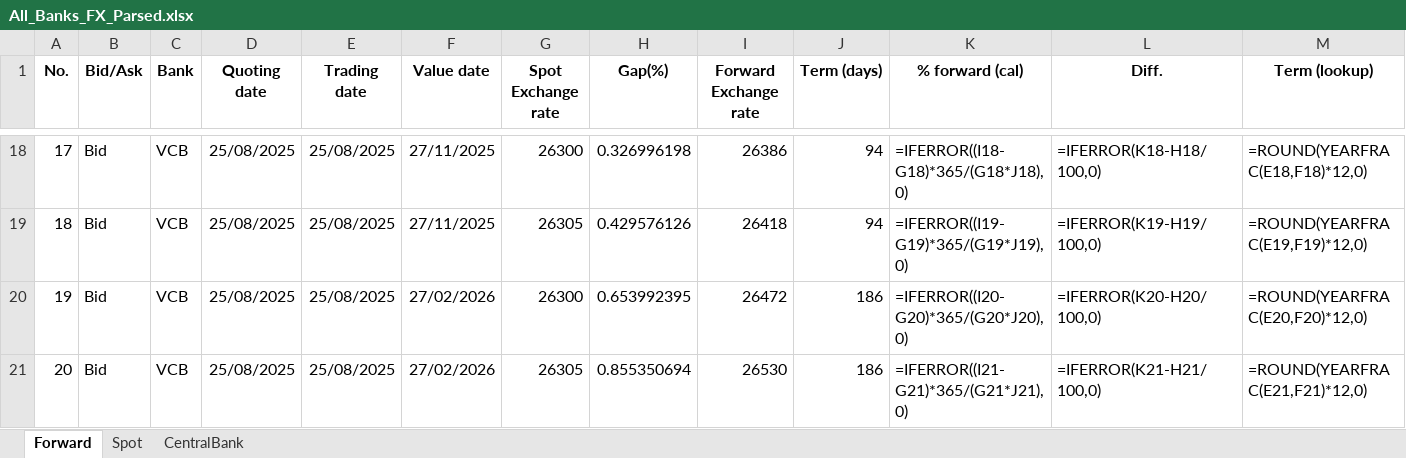
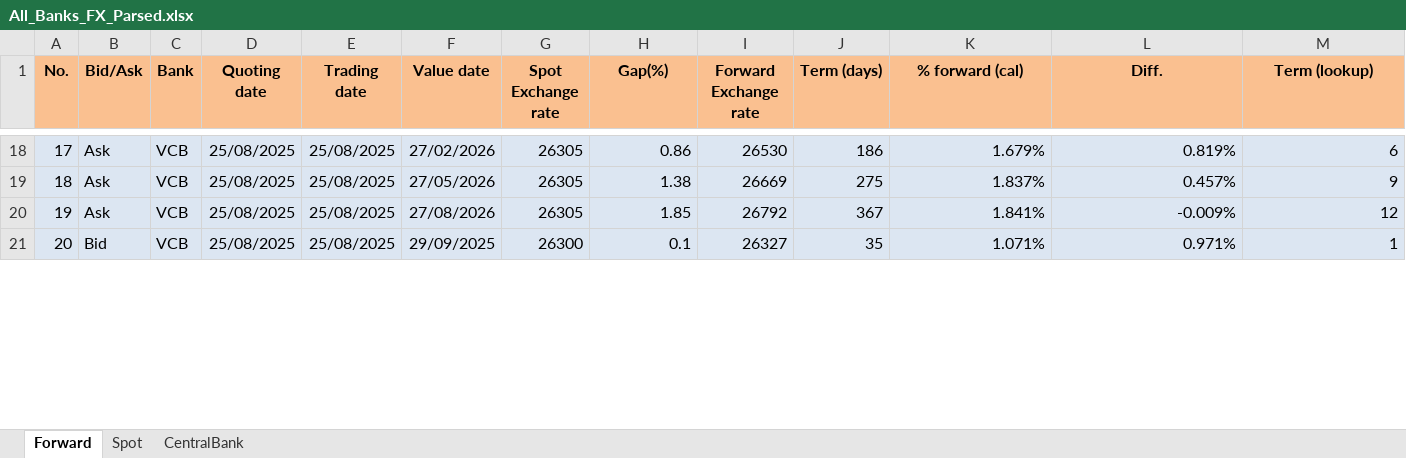
Before and after one commit to 23092003e/Automated-Rate-Sync-Streamlining-Deposit-FX-Updates, an Excel workbook: All_Banks_FX_Parsed.xlsx, sheet Forward, drawn as a sheet; only a part is shown, gaps mark what is left out; values as stored, in another font and other column widths than the file's, no borders; formulas without a stored value are shown as written; the diff covers the shown part only; the diff names each change by its address in the sheet, - before the commit and + after, or states it on an @@ line.

```diff
--- a/All_Banks_FX_Parsed.xlsx (sheet Forward)
+++ b/All_Banks_FX_Parsed.xlsx (sheet Forward)
-A1:M1 fill: none
+A1:M1 fill: #FAC090
-A18:M21 fill: none
+A18:M21 fill: #DCE6F2
-B18:B20 (Bid/Ask): Bid
+B18:B20 (Bid/Ask): Ask
-F18 (Value date): 27/11/2025
+F18 (Value date): 27/02/2026
-G18 (Spot Exchange rate): 26300
+G18 (Spot Exchange rate): 26305
-H18 (Gap(%)): 0.326996198
+H18 (Gap(%)): 0.86
-I18 (Forward Exchange rate): 26386
+I18 (Forward Exchange rate): 26530
-J18 (Term (days)): 94
+J18 (Term (days)): 186
-K18 (% forward (cal)): =IFERROR((I18-G18)*365/(G18*J18),0)
+K18 (% forward (cal)): 1.679%
-L18 (Diff.): =IFERROR(K18-H18/100,0)
+L18 (Diff.): 0.819%
-M18 (Term (lookup)): =ROUND(YEARFRAC(E18,F18)*12,0)
+M18 (Term (lookup)): 6
-F19 (Value date): 27/11/2025
+F19 (Value date): 27/05/2026
-H19 (Gap(%)): 0.429576126
+H19 (Gap(%)): 1.38
-I19 (Forward Exchange rate): 26418
+I19 (Forward Exchange rate): 26669
-J19 (Term (days)): 94
+J19 (Term (days)): 275
-K19 (% forward (cal)): =IFERROR((I19-G19)*365/(G19*J19),0)
+K19 (% forward (cal)): 1.837%
-L19 (Diff.): =IFERROR(K19-H19/100,0)
+L19 (Diff.): 0.457%
-M19 (Term (lookup)): =ROUND(YEARFRAC(E19,F19)*12,0)
+M19 (Term (lookup)): 9
-F20 (Value date): 27/02/2026
+F20 (Value date): 27/08/2026
-G20 (Spot Exchange rate): 26300
+G20 (Spot Exchange rate): 26305
-H20 (Gap(%)): 0.653992395
+H20 (Gap(%)): 1.85
-I20 (Forward Exchange rate): 26472
+I20 (Forward Exchange rate): 26792
-J20 (Term (days)): 186
+J20 (Term (days)): 367
-K20 (% forward (cal)): =IFERROR((I20-G20)*365/(G20*J20),0)
+K20 (% forward (cal)): 1.841%
-L20 (Diff.): =IFERROR(K20-H20/100,0)
+L20 (Diff.): -0.009%
-M20 (Term (lookup)): =ROUND(YEARFRAC(E20,F20)*12,0)
+M20 (Term (lookup)): 12
-F21 (Value date): 27/02/2026
+F21 (Value date): 29/09/2025
-G21 (Spot Exchange rate): 26305
+G21 (Spot Exchange rate): 26300
-H21 (Gap(%)): 0.855350694
+H21 (Gap(%)): 0.1
-I21 (Forward Exchange rate): 26530
+I21 (Forward Exchange rate): 26327
-J21 (Term (days)): 186
+J21 (Term (days)): 35
-K21 (% forward (cal)): =IFERROR((I21-G21)*365/(G21*J21),0)
+K21 (% forward (cal)): 1.071%
-L21 (Diff.): =IFERROR(K21-H21/100,0)
+L21 (Diff.): 0.971%
-M21 (Term (lookup)): =ROUND(YEARFRAC(E21,F21)*12,0)
+M21 (Term (lookup)): 1
```
Also changed, not shown: 85 edited cells and cell formats elsewhere in this sheet, sheet Spot, sheet CentralBank, 1 other file.
